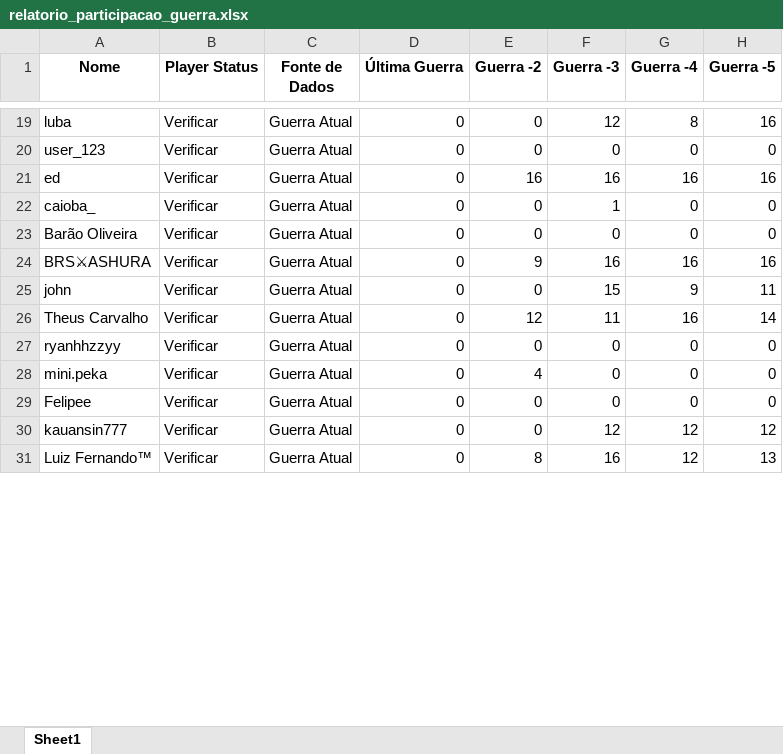
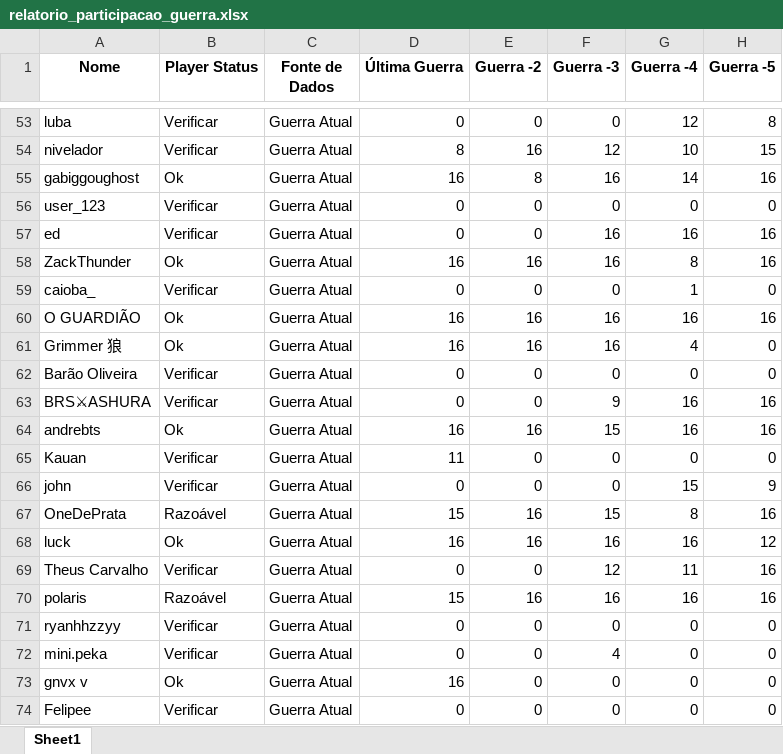
Before and after one commit to AndLaynes/dash__royale, an Excel workbook: data/relatorio_participacao_guerra.xlsx, sheet Sheet1, drawn as a sheet; only a part is shown, gaps mark what is left out; values as stored, in another font and other column widths than the file's, no borders; removed rows and columns are numbered as before the commit, all else as after; the diff covers the shown part only; the diff names each change by its address in the sheet, - before the commit and + after, or states it on an @@ line.

```diff
--- a/data/relatorio_participacao_guerra.xlsx (sheet Sheet1)
+++ b/data/relatorio_participacao_guerra.xlsx (sheet Sheet1)
-F53 (Guerra -3): 12
+F53 (Guerra -3): 0
-G53 (Guerra -4): 8
+G53 (Guerra -4): 12
-H53 (Guerra -5): 16
+H53 (Guerra -5): 8
+row 54: nivelador | Verificar | Guerra Atual | 8 | 16 | 12 | 10 | 15
+row 55: gabiggoughost | Ok | Guerra Atual | 16 | 8 | 16 | 14 | 16
-E57 (Guerra -2): 16
+E57 (Guerra -2): 0
+row 58: ZackThunder | Ok | Guerra Atual | 16 | 16 | 16 | 8 | 16
-F59 (Guerra -3): 1
+F59 (Guerra -3): 0
-G59 (Guerra -4): 0
+G59 (Guerra -4): 1
@@ row 68 moved to row 60: O GUARDIÃO @@
+row 61: Grimmer 狼 | Ok | Guerra Atual | 16 | 16 | 16 | 4 | 0
-E63 (Guerra -2): 9
+E63 (Guerra -2): 0
-F63 (Guerra -3): 16
+F63 (Guerra -3): 9
+row 64: andrebts | Ok | Guerra Atual | 16 | 16 | 15 | 16 | 16
+row 65: Kauan | Verificar | Guerra Atual | 11 | 0 | 0 | 0 | 0
-F66 (Guerra -3): 15
+F66 (Guerra -3): 0
-G66 (Guerra -4): 9
+G66 (Guerra -4): 15
-H66 (Guerra -5): 11
+H66 (Guerra -5): 9
+row 67: OneDePrata | Razoável | Guerra Atual | 15 | 16 | 15 | 8 | 16
+row 68: luck | Ok | Guerra Atual | 16 | 16 | 16 | 16 | 12
-E69 (Guerra -2): 12
+E69 (Guerra -2): 0
-F69 (Guerra -3): 11
+F69 (Guerra -3): 12
-G69 (Guerra -4): 16
+G69 (Guerra -4): 11
-H69 (Guerra -5): 14
+H69 (Guerra -5): 16
+row 70: polaris | Razoável | Guerra Atual | 15 | 16 | 16 | 16 | 16
-E72 (Guerra -2): 4
+E72 (Guerra -2): 0
-F72 (Guerra -3): 0
+F72 (Guerra -3): 4
+row 73: gnvx v | Ok | Guerra Atual | 16 | 0 | 0 | 0 | 0
-row 30: kauansin777 | Verificar | Guerra Atual | 0 | 0 | 12 | 12 | 12
-row 31: Luiz Fernando™ | Verificar | Guerra Atual | 0 | 8 | 16 | 12 | 13
```
Also changed, not shown: 26 added rows, 31 removed rows, 9 moved rows and 39 edited cells elsewhere in this sheet, 13 other files.
